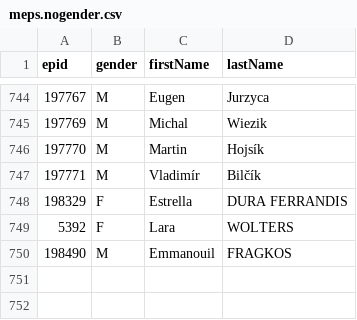
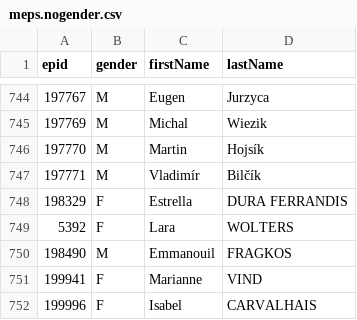
Before and after one commit to TechToThePeople/mep, a CSV file: data/meps.nogender.csv, drawn as a sheet; only a part is shown, gaps mark what is left out.

```diff
--- a/data/meps.nogender.csv
+++ b/data/meps.nogender.csv
@@ -750 +750,3 @@ epid,gender,firstName,lastName
 198490,M,Emmanouil,FRAGKOS
+199941,F,Marianne,VIND
+199996,F,Isabel,CARVALHAIS
```
Also changed, not shown: data/meps.csv, 7 other files.
